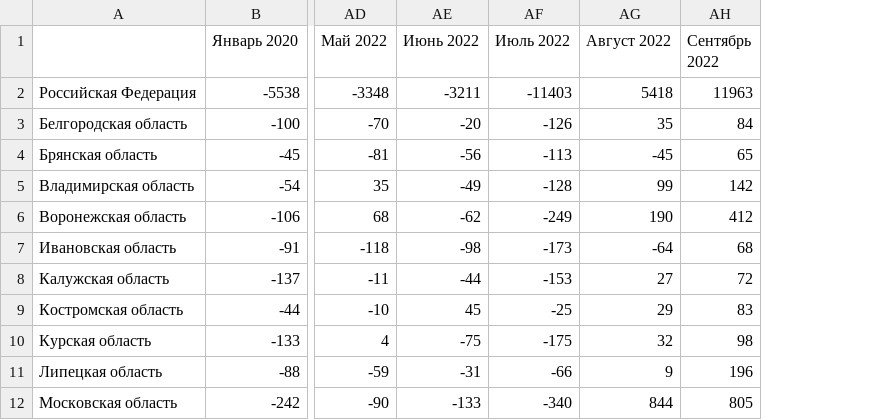
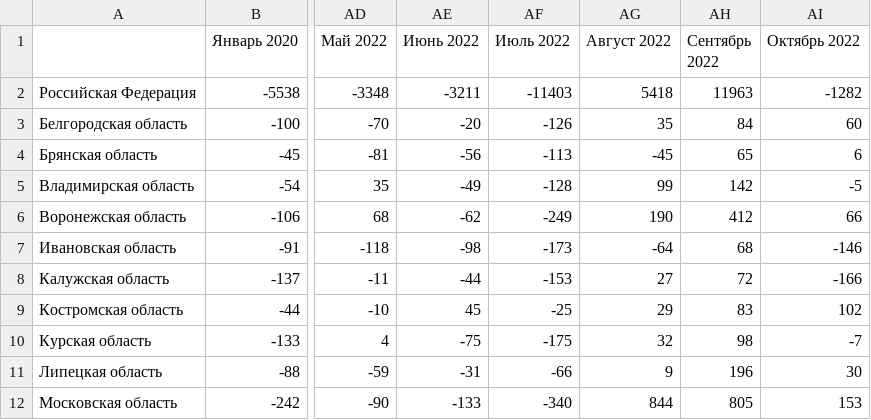
Before and after one commit to dkobak/excess-mortality, a CSV file: russia_excess_deaths.csv, drawn as a sheet; only a part is shown, gaps mark what is left out; the diff names each change by its address in the sheet, - before the commit and + after, or states it on an @@ line.

```diff
--- a/russia_excess_deaths.csv
+++ b/russia_excess_deaths.csv
+column AI (Октябрь 2022), rows 2-12: -1282 | 60 | 6 | -5 | 66 | -146 | -166 | 102 | -7 | 30 | 153
```
Also changed, not shown: russia_excess_deaths_summary.csv, russian-data/russia-monthly-deaths-preliminary.csv, 13 other files.
